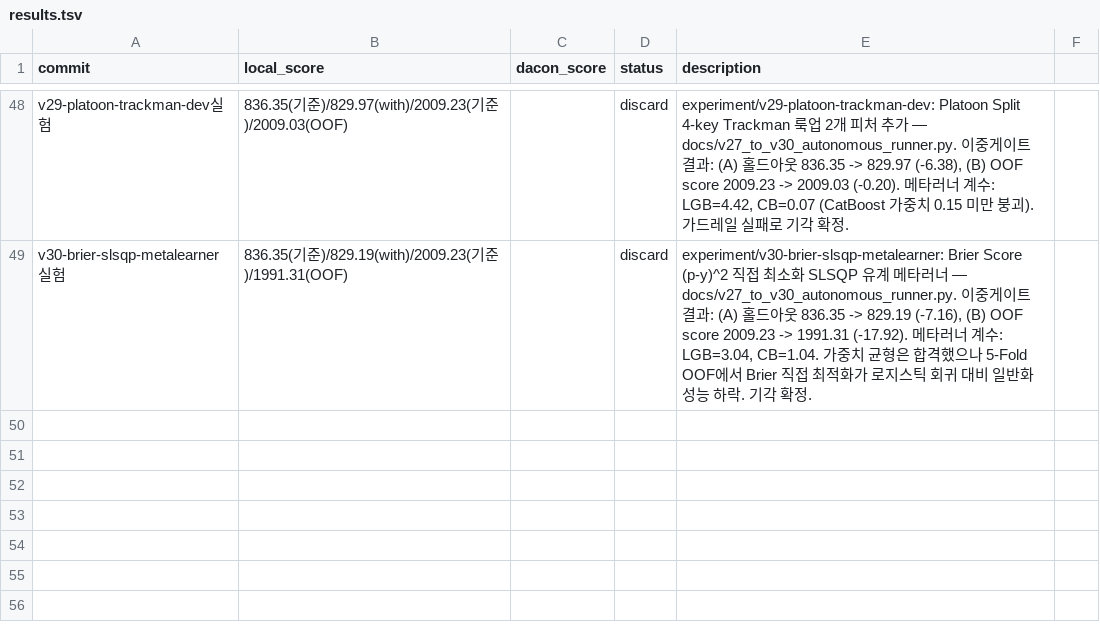
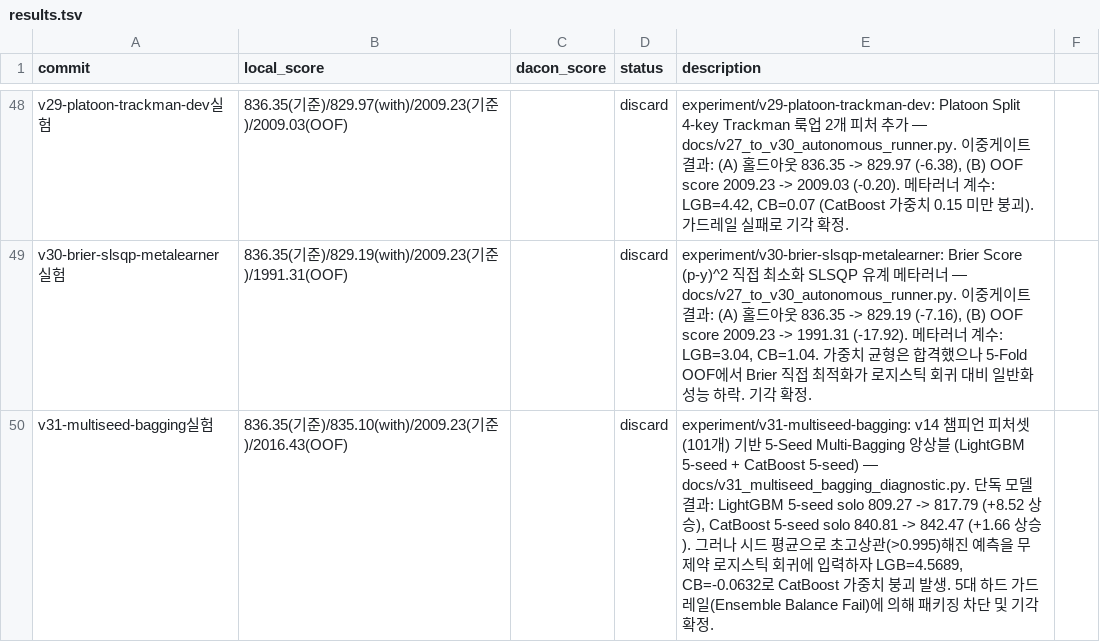
Before and after one commit to Just-Simple0/LG-Aimers-Gemini, a TSV file: results.tsv, drawn as a sheet; only a part is shown, gaps mark what is left out.

Commit message:
docs: record v31 multi-seed bagging experiment and guardrail-blocked outcome

```diff
--- a/results.tsv
+++ b/results.tsv
@@ -49 +49,2 @@ v29-platoon-trackman-dev실험	836.35(기준)/829.97(with)/2009.23(기준)/2009.
 v30-brier-slsqp-metalearner실험	836.35(기준)/829.19(with)/2009.23(기준)/1991.31(OOF)		discard	experiment/v30-brier-slsqp-metalearner: Brier Score (p-y)^2 직접 최소화 SLSQP 유계 메타러너 — docs/v27_to_v30_autonomous_runner.py. 이중게이트 결과: (A) 홀드아웃 836.35 -> 829.19 (-7.16), (B) OOF score 2009.23 -> 1991.31 (-17.92). 메타러너 계수: LGB=3.04, CB=1.04. 가중치 균형은 합격했으나 5-Fold OOF에서 Brier 직접 최적화가 로지스틱 회귀 대비 일반화 성능 하락. 기각 확정.
+v31-multiseed-bagging실험	836.35(기준)/835.10(with)/2009.23(기준)/2016.43(OOF)		discard	experiment/v31-multiseed-bagging: v14 챔피언 피처셋(101개) 기반 5-Seed Multi-Bagging 앙상블 (LightGBM 5-seed + CatBoost 5-seed) — docs/v31_multiseed_bagging_diagnostic.py. 단독 모델 결과: LightGBM 5-seed solo 809.27 -> 817.79 (+8.52 상승), CatBoost 5-seed solo 840.81 -> 842.47 (+1.66 상승). 그러나 시드 평균으로 초고상관(>0.995)해진 예측을 무제약 로지스틱 회귀에 입력하자 LGB=4.5689, CB=-0.0632로 CatBoost 가중치 붕괴 발생. 5대 하드 가드레일(Ensemble Balance Fail)에 의해 패키징 차단 및 기각 확정.
```
Also changed, not shown: 3 other files.
